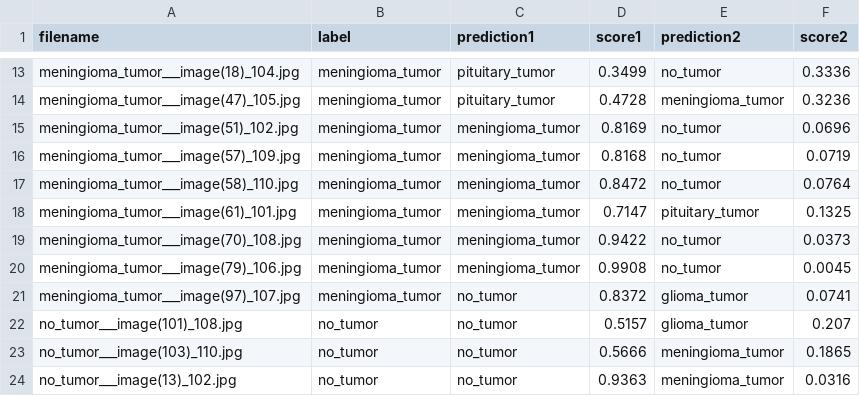
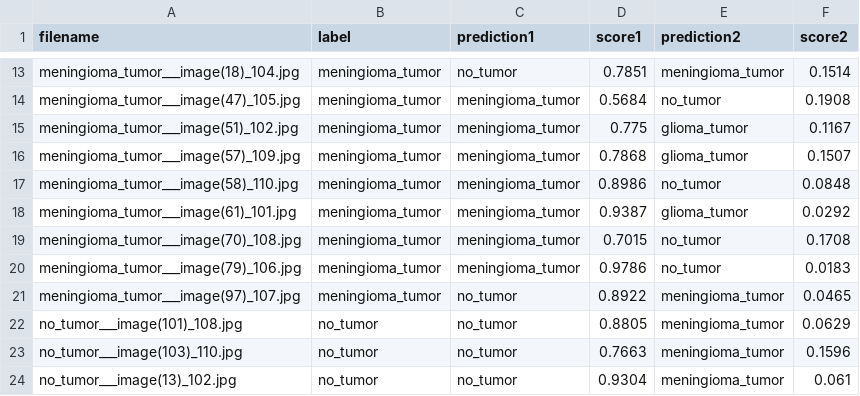
Before and after one commit to atlan-antillia/EfficientNet-Brain-Tumor, a CSV file: projects/Brain-Tumor-Classification/inference/inference.csv, drawn as a sheet; only a part is shown, gaps mark what is left out; the diff covers the shown part only; the diff names each change by its address in the sheet, - before the commit and + after, or states it on an @@ line.

```diff
--- a/projects/Brain-Tumor-Classification/inference/inference.csv
+++ b/projects/Brain-Tumor-Classification/inference/inference.csv
-C13 (prediction1): pituitary_tumor
+C13 (prediction1): no_tumor
-D13 (score1): 0.3499
+D13 (score1): 0.7851
-E13 (prediction2): no_tumor
+E13 (prediction2): meningioma_tumor
-F13 (score2): 0.3336
+F13 (score2): 0.1514
-C14 (prediction1): pituitary_tumor
+C14 (prediction1): meningioma_tumor
-D14 (score1): 0.4728
+D14 (score1): 0.5684
-E14 (prediction2): meningioma_tumor
+E14 (prediction2): no_tumor
-F14 (score2): 0.3236
+F14 (score2): 0.1908
-D15 (score1): 0.8169
+D15 (score1): 0.775
-E15:E16 (prediction2): no_tumor
+E15:E16 (prediction2): glioma_tumor
-F15 (score2): 0.0696
+F15 (score2): 0.1167
-D16 (score1): 0.8168
+D16 (score1): 0.7868
-F16 (score2): 0.0719
+F16 (score2): 0.1507
-D17 (score1): 0.8472
+D17 (score1): 0.8986
-F17 (score2): 0.0764
+F17 (score2): 0.0848
-D18 (score1): 0.7147
+D18 (score1): 0.9387
-E18 (prediction2): pituitary_tumor
+E18 (prediction2): glioma_tumor
-F18 (score2): 0.1325
+F18 (score2): 0.0292
-D19 (score1): 0.9422
+D19 (score1): 0.7015
-F19 (score2): 0.0373
+F19 (score2): 0.1708
-D20 (score1): 0.9908
+D20 (score1): 0.9786
-F20 (score2): 0.0045
+F20 (score2): 0.0183
-D21 (score1): 0.8372
+D21 (score1): 0.8922
-E21:E22 (prediction2): glioma_tumor
+E21:E22 (prediction2): meningioma_tumor
-F21 (score2): 0.0741
+F21 (score2): 0.0465
-D22 (score1): 0.5157
+D22 (score1): 0.8805
-F22 (score2): 0.207
+F22 (score2): 0.0629
-D23 (score1): 0.5666
+D23 (score1): 0.7663
-F23 (score2): 0.1865
+F23 (score2): 0.1596
-D24 (score1): 0.9363
+D24 (score1): 0.9304
-F24 (score2): 0.0316
+F24 (score2): 0.061
```
Also changed, not shown: 87 edited cells elsewhere in this file, projects/Brain-Tumor-Classification/eval/train_accuracies.csv, projects/Brain-Tumor-Classification/eval/train_losses.csv, 12 other files.
